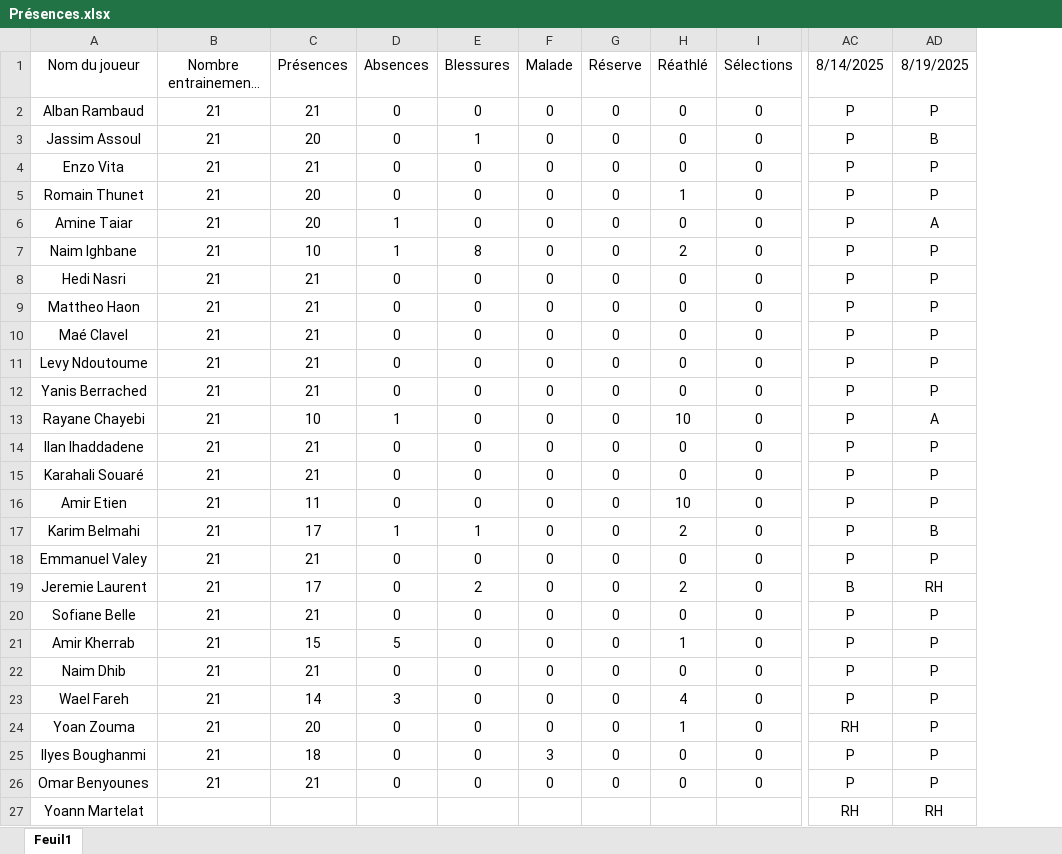
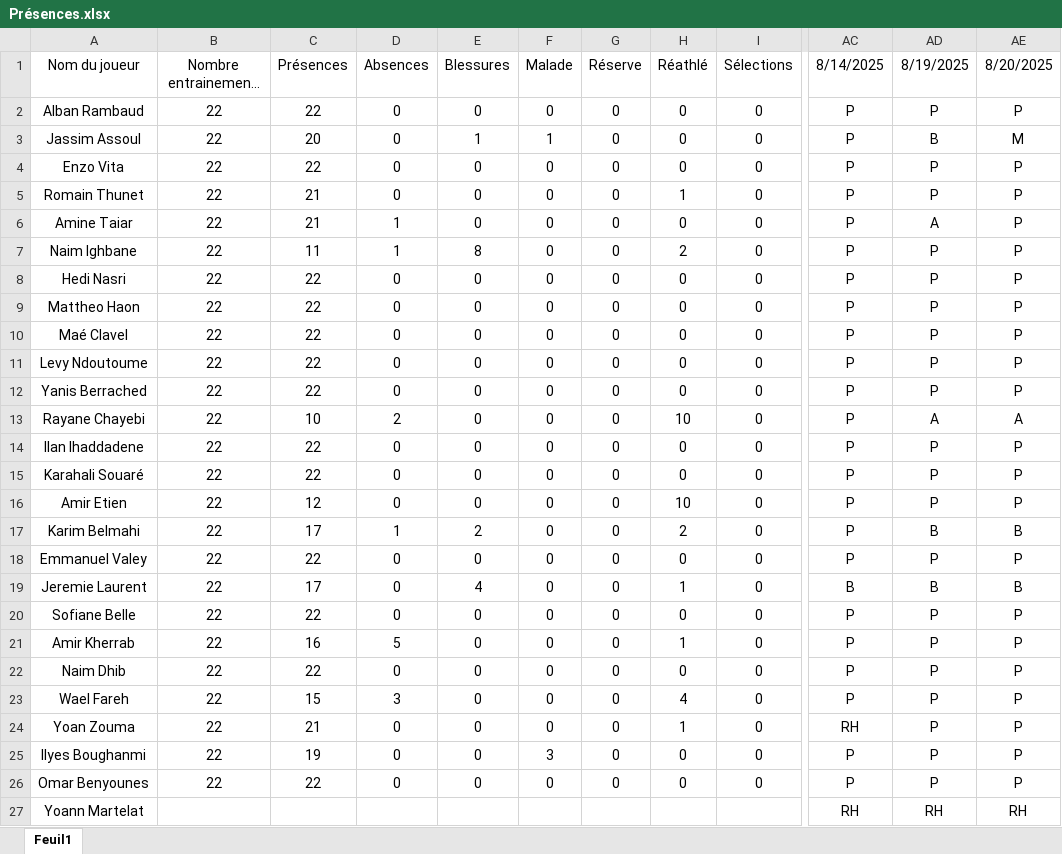
Before and after one commit to Chris15100/lld-app, an Excel workbook: data/Présences.xlsx, sheet Feuil1, drawn as a sheet; only a part is shown, gaps mark what is left out; long unchanged cells end in …; values as stored, in another font and other column widths than the file's, no borders; conditional formats not drawn; the diff names each change by its address in the sheet, - before the commit and + after, or states it on an @@ line.

```diff
--- a/data/Présences.xlsx (sheet Feuil1)
+++ b/data/Présences.xlsx (sheet Feuil1)
+column AE (8/20/2025), rows 2-27: P | M | P | P | P | P | P | P | P | P | P | A | P | P | P | B | P | B | P | P | P | P | P | P | P | RH
-B2:B26 (Nombre entrainements total): 21
+B2:B26 (Nombre entrainements total): 22
-C2 (Présences): 21
+C2 (Présences): 22
-F3 (Malade): 0
+F3 (Malade): 1
-C4 (Présences): 21
+C4 (Présences): 22
-C5:C6 (Présences): 20
+C5:C6 (Présences): 21
-C7 (Présences): 10
+C7 (Présences): 11
-C8:C12 (Présences): 21
+C8:C12 (Présences): 22
-D13 (Absences): 1
+D13 (Absences): 2
-C14:C15 (Présences): 21
+C14:C15 (Présences): 22
-C16 (Présences): 11
+C16 (Présences): 12
-E17 (Blessures): 1
+E17 (Blessures): 2
-C18 (Présences): 21
+C18 (Présences): 22
-E19 (Blessures): 2
+E19 (Blessures): 4
-H19 (Réathlé): 2
+H19 (Réathlé): 1
-AD19 (8/19/2025): RH
+AD19 (8/19/2025): B
-C20 (Présences): 21
+C20 (Présences): 22
-C21 (Présences): 15
+C21 (Présences): 16
-C22 (Présences): 21
+C22 (Présences): 22
-C23 (Présences): 14
+C23 (Présences): 15
-C24 (Présences): 20
+C24 (Présences): 21
-C25 (Présences): 18
+C25 (Présences): 19
-C26 (Présences): 21
+C26 (Présences): 22
```
Also changed, not shown: data/Informations joueurs.xlsx, data/Poids-Masse grasse.xlsx, 2 other files.
